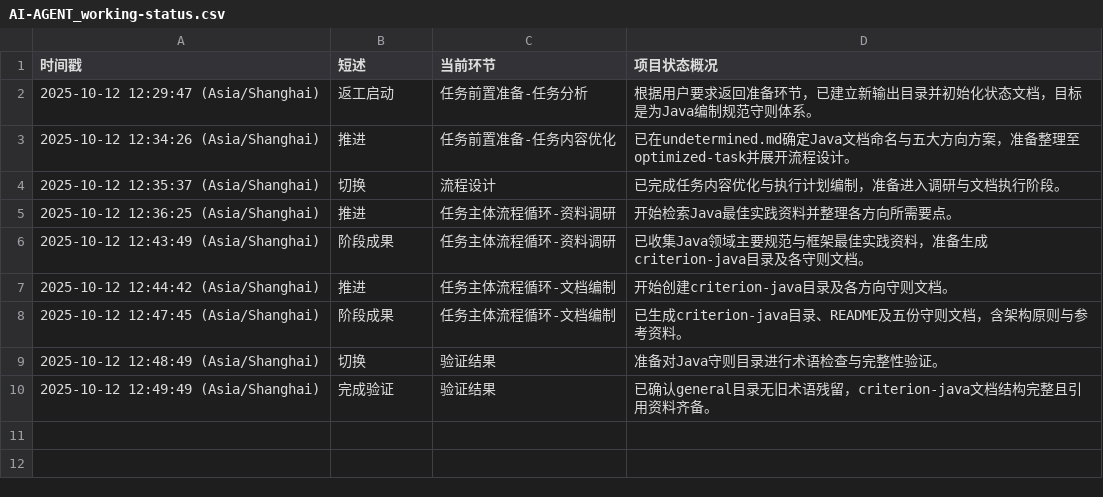
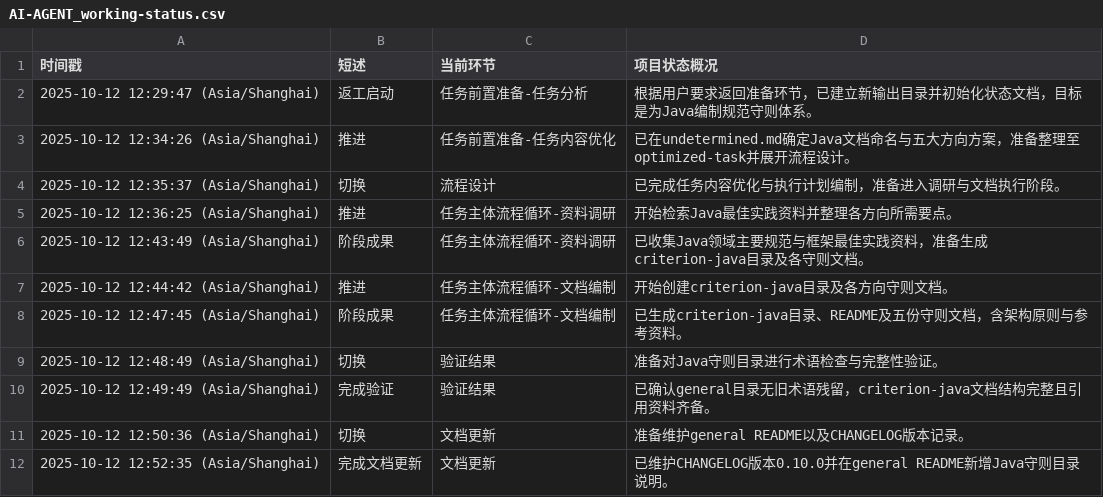
Before and after one commit to Onlykrizz/prompt-for-code, a CSV file: ai-agent-output/2025-10-12T12-28-29_UTC+8_筹备爪哇语言规范守则/AI-AGENT_working-status.csv, drawn as a sheet.

Commit message:
chore: 记录Java守则文档更新完成

```diff
--- a/ai-agent-output/2025-10-12T12-28-29_UTC+8_筹备爪哇语言规范守则/AI-AGENT_working-status.csv
+++ b/ai-agent-output/2025-10-12T12-28-29_UTC+8_筹备爪哇语言规范守则/AI-AGENT_working-status.csv
@@ -10 +10,3 @@
 2025-10-12 12:49:49 (Asia/Shanghai),完成验证,验证结果,已确认general目录无旧术语残留，criterion-java文档结构完整且引用资料齐备。
+2025-10-12 12:50:36 (Asia/Shanghai),切换,文档更新,准备维护general README以及CHANGELOG版本记录。
+2025-10-12 12:52:35 (Asia/Shanghai),完成文档更新,文档更新,已维护CHANGELOG版本0.10.0并在general README新增Java守则目录说明。
```
